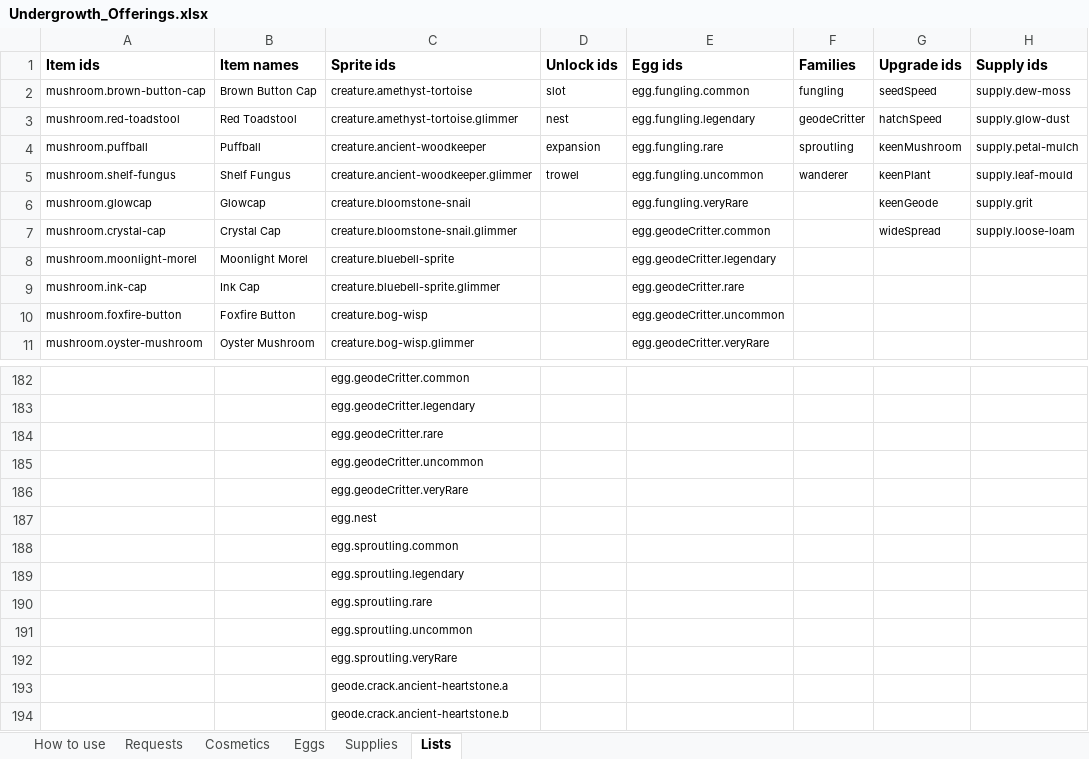
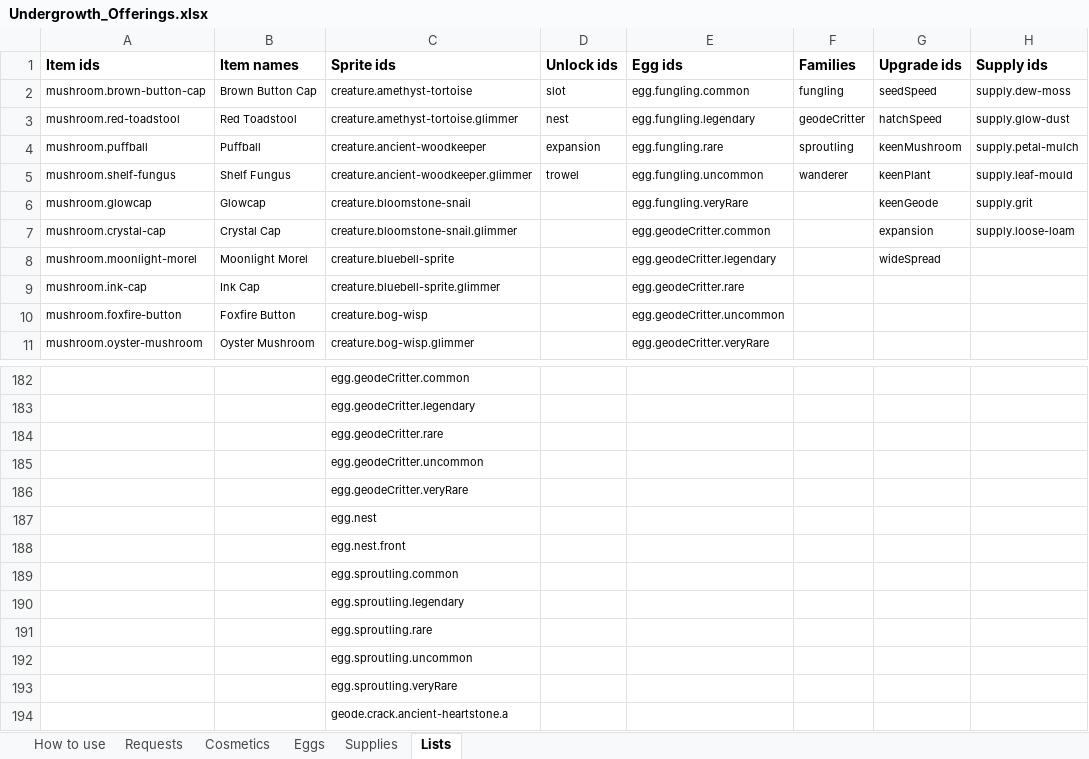
Before and after one commit to RyanHughes-RCD/Undergrowth, an Excel workbook: design/Undergrowth_Offerings.xlsx, sheet Lists, drawn as a sheet; only a part is shown, gaps mark what is left out; the shorter side is filled out with more unchanged rows; values as stored, in another font and other column widths than the file's, no borders; the diff names each change by its address in the sheet, - before the commit and + after, or states it on an @@ line.

```diff
--- a/design/Undergrowth_Offerings.xlsx (sheet Lists)
+++ b/design/Undergrowth_Offerings.xlsx (sheet Lists)
-G7 (Upgrade ids): wideSpread
+G7 (Upgrade ids): expansion
-G8 (Upgrade ids): (empty)
+G8 (Upgrade ids): wideSpread
+row 188:  |  | egg.nest.front
```
Also changed, not shown: sheet Requests, 8 other files.
